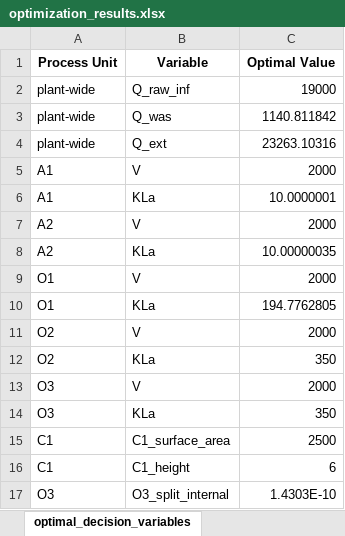
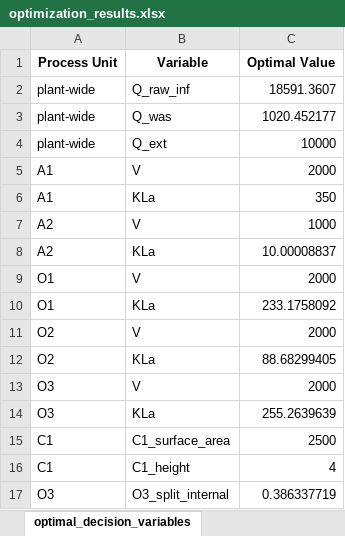
Before and after one commit to egbertoselerio1997/dissertation-cbrem, an Excel workbook: data/optimization_results.xlsx, sheet optimal_decision_variables, drawn as a sheet; values as stored, in another font and other column widths than the file's, no borders; the diff names each change by its address in the sheet, - before the commit and + after, or states it on an @@ line.

```diff
--- a/data/optimization_results.xlsx (sheet optimal_decision_variables)
+++ b/data/optimization_results.xlsx (sheet optimal_decision_variables)
-C2 (Optimal Value): 19000
+C2 (Optimal Value): 18591.3607
-C3 (Optimal Value): 1140.811842
+C3 (Optimal Value): 1020.452177
-C4 (Optimal Value): 23263.10316
+C4 (Optimal Value): 10000
-C6 (Optimal Value): 10.0000001
+C6 (Optimal Value): 350
-C7 (Optimal Value): 2000
+C7 (Optimal Value): 1000
-C8 (Optimal Value): 10.00000035
+C8 (Optimal Value): 10.00008837
-C10 (Optimal Value): 194.7762805
+C10 (Optimal Value): 233.1758092
-C12 (Optimal Value): 350
+C12 (Optimal Value): 88.68299405
-C14 (Optimal Value): 350
+C14 (Optimal Value): 255.2639639
-C16 (Optimal Value): 6
+C16 (Optimal Value): 4
-C17 (Optimal Value): 1.4303E-10
+C17 (Optimal Value): 0.386337719
```
Also changed, not shown: sheet optimal_predicted_effluent, sheet default_influent_quality, data/optimization_config.xlsx, 41 other files.
